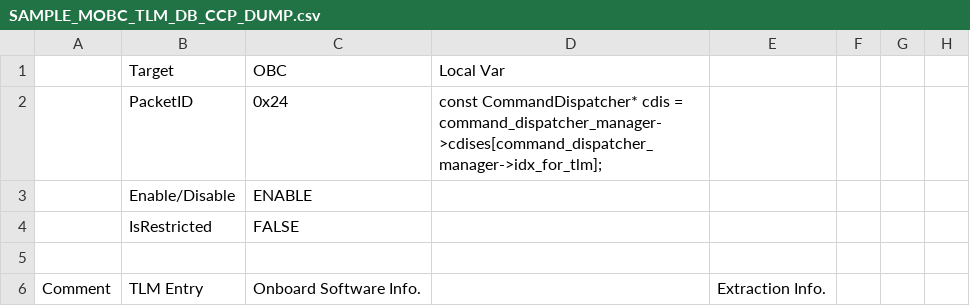
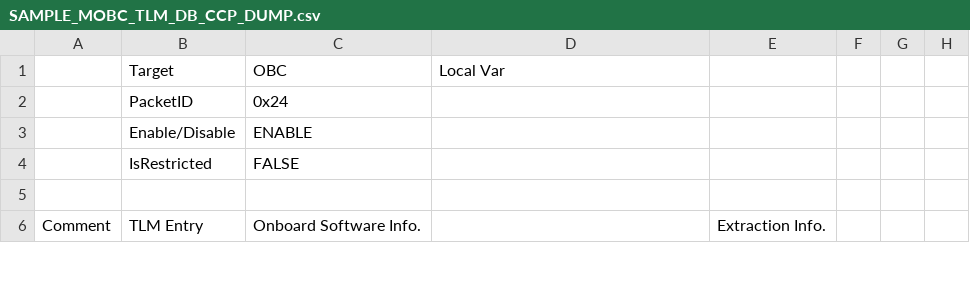
Before and after one commit to arkedge/c2a-core, a CSV file: examples/mobc/tlm-cmd-db/TLM_DB/SAMPLE_MOBC_TLM_DB_CCP_DUMP.csv, drawn as a sheet; only a part is shown; the diff names each change by its address in the sheet, - before the commit and + after, or states it on an @@ line.

```diff
--- a/examples/mobc/tlm-cmd-db/TLM_DB/SAMPLE_MOBC_TLM_DB_CCP_DUMP.csv
+++ b/examples/mobc/tlm-cmd-db/TLM_DB/SAMPLE_MOBC_TLM_DB_CCP_DUMP.csv
-D2: const CommandDispatcher* cdis = command_dispatcher_manager->cdises[command_dispatcher_manager->idx_for_tlm];
+D2: (empty)
```
Also changed, not shown: examples/mobc/tlm-cmd-db/TLM_DB/calced_data/SAMPLE_MOBC_TLM_DB_CCP_DUMP.csv, 5 other files.
